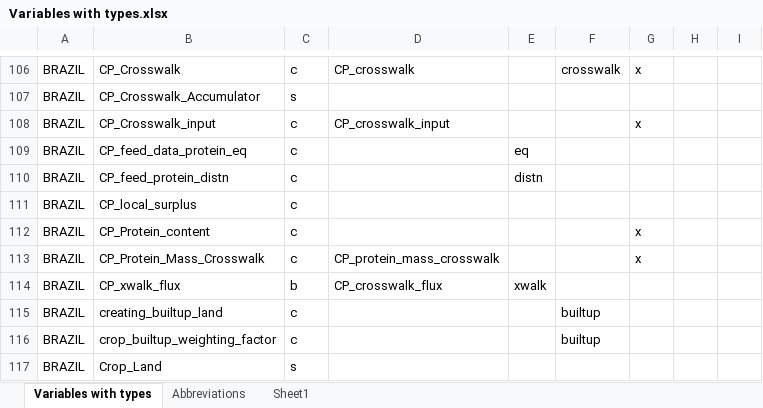
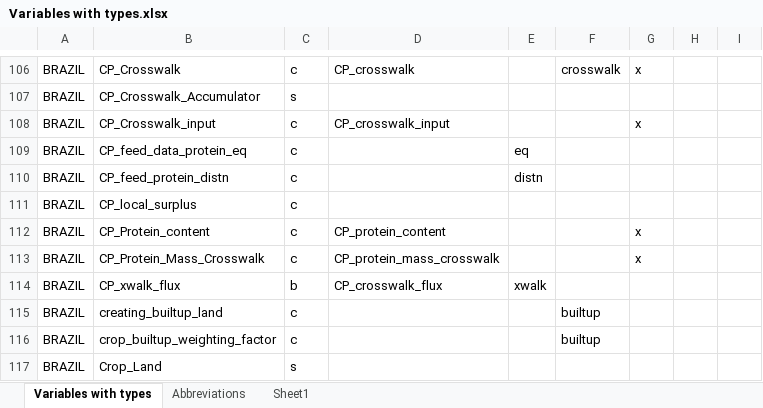
Before and after one commit to NREL/bioluc, an Excel workbook: testing/Variables with types.xlsx, sheet Variables with types, drawn as a sheet; only a part is shown, gaps mark what is left out; values as stored, in another font and other column widths than the file's, no borders; the diff names each change by its address in the sheet, - before the commit and + after, or states it on an @@ line.

Commit message:
added Steve's update of spreadsheet

```diff
--- a/testing/Variables with types.xlsx (sheet Variables with types)
+++ b/testing/Variables with types.xlsx (sheet Variables with types)
-D112: (empty)
+D112: CP_protein_content
```
